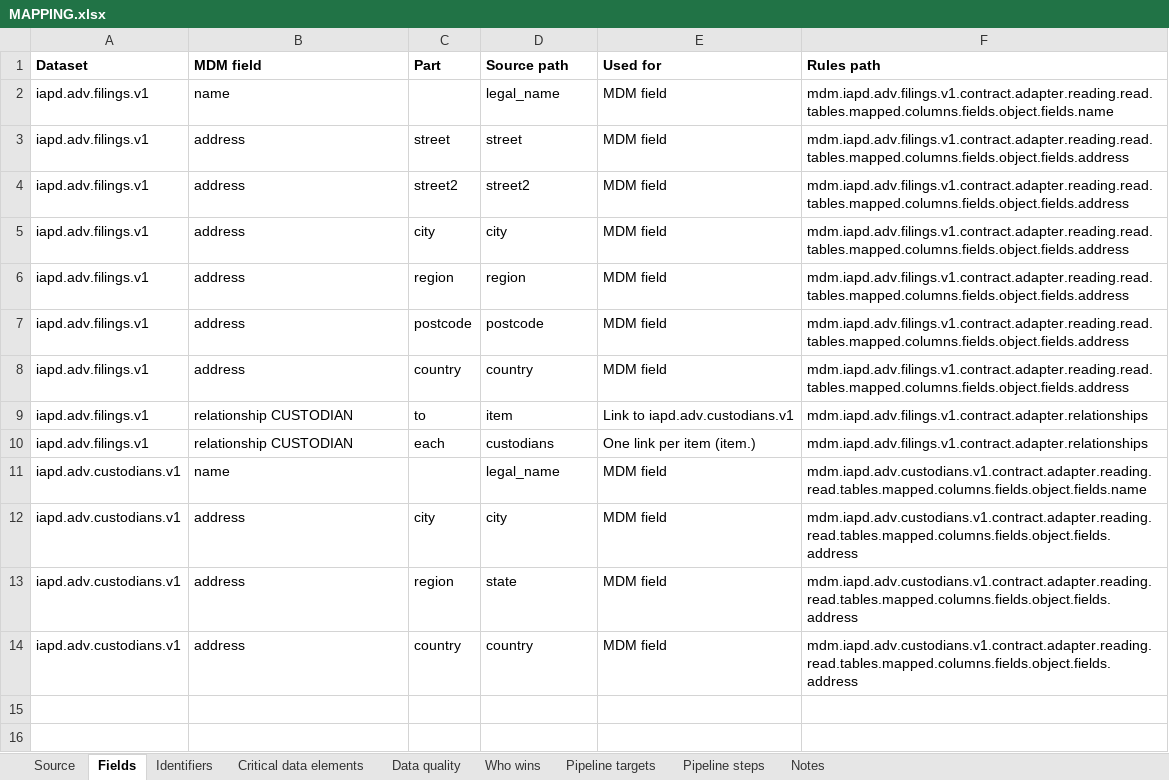
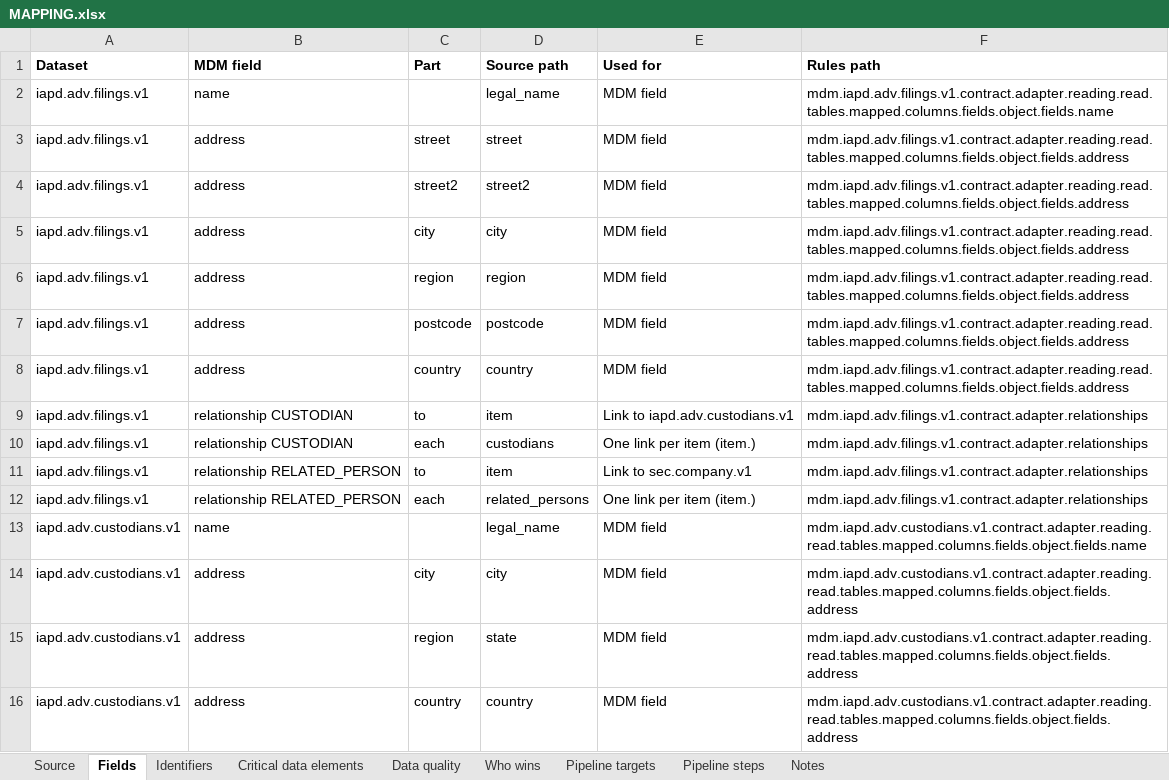
Before and after one commit to paulananth/edgartools-platform, an Excel workbook: rules/sources/iapd.adv/MAPPING.xlsx, sheet Fields, drawn as a sheet; values as stored, in another font and other column widths than the file's, no borders; the diff names each change by its address in the sheet, - before the commit and + after, or states it on an @@ line.

```diff
--- a/rules/sources/iapd.adv/MAPPING.xlsx (sheet Fields)
+++ b/rules/sources/iapd.adv/MAPPING.xlsx (sheet Fields)
+row 11: iapd.adv.filings.v1 | relationship RELATED_PERSON | to | item | Link to sec.company.v1 | mdm.iapd.adv.filings.v1.contract.adapter.relationships
+row 12: iapd.adv.filings.v1 | relationship RELATED_PERSON | each | related_persons | One link per item (item.) | mdm.iapd.adv.filings.v1.contract.adapter.relationships
```
Also changed, not shown: sheet Pipeline steps, sheet Identifiers, rules/merge/kinds/company.xlsx, 14 other files.
